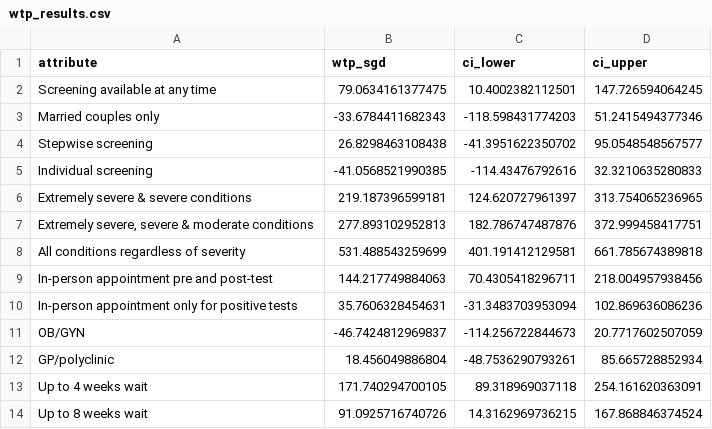
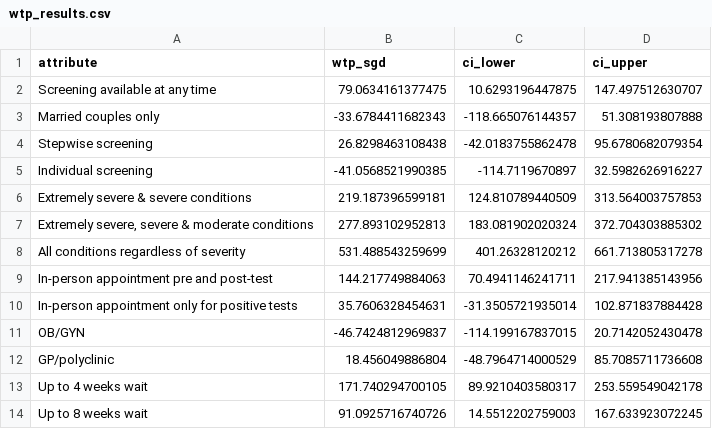
Before and after one commit to robinblythe/DCE_pop_screen, a CSV file: Tables/wtp_results.csv, drawn as a sheet.

```diff
--- a/Tables/wtp_results.csv
+++ b/Tables/wtp_results.csv
@@ -1,14 +1,14 @@
 "attribute","wtp_sgd","ci_lower","ci_upper"
-"Screening available at any time",79.0634161377475,10.4002382112501,147.726594064245
-"Married couples only",-33.6784411682343,-118.598431774203,51.2415494377346
-"Stepwise screening",26.8298463108438,-41.3951622350702,95.0548548567577
-"Individual screening",-41.0568521990385,-114.43476792616,32.3210635280833
-"Extremely severe & severe conditions",219.187396599181,124.620727961397,313.754065236965
-"Extremely severe, severe & moderate conditions",277.893102952813,182.786747487876,372.999458417751
-"All conditions regardless of severity",531.488543259699,401.191412129581,661.785674389818
-"In-person appointment pre and post-test",144.217749884063,70.4305418296711,218.004957938456
-"In-person appointment only for positive tests",35.7606328454631,-31.3483703953094,102.869636086236
-"OB/GYN",-46.7424812969837,-114.256722844673,20.7717602507059
-"GP/polyclinic",18.456049886804,-48.7536290793261,85.665728852934
-"Up to 4 weeks wait",171.740294700105,89.318969037118,254.161620363091
-"Up to 8 weeks wait",91.0925716740726,14.3162969736215,167.868846374524
+"Screening available at any time",79.0634161377475,10.6293196447875,147.497512630707
+"Married couples only",-33.6784411682343,-118.665076144357,51.308193807888
+"Stepwise screening",26.8298463108438,-42.0183755862478,95.6780682079354
+"Individual screening",-41.0568521990385,-114.7119670897,32.5982626916227
+"Extremely severe & severe conditions",219.187396599181,124.810789440509,313.564003757853
+"Extremely severe, severe & moderate conditions",277.893102952813,183.081902020324,372.704303885302
+"All conditions regardless of severity",531.488543259699,401.26328120212,661.713805317278
+"In-person appointment pre and post-test",144.217749884063,70.4941146241711,217.941385143956
+"In-person appointment only for positive tests",35.7606328454631,-31.3505721935014,102.871837884428
+"OB/GYN",-46.7424812969837,-114.199167837015,20.7142052430478
+"GP/polyclinic",18.456049886804,-48.7964714000529,85.7085711736608
+"Up to 4 weeks wait",171.740294700105,89.9210403580317,253.559549042178
+"Up to 8 weeks wait",91.0925716740726,14.5512202759003,167.633923072245
```
Also changed, not shown: 7 other files.
